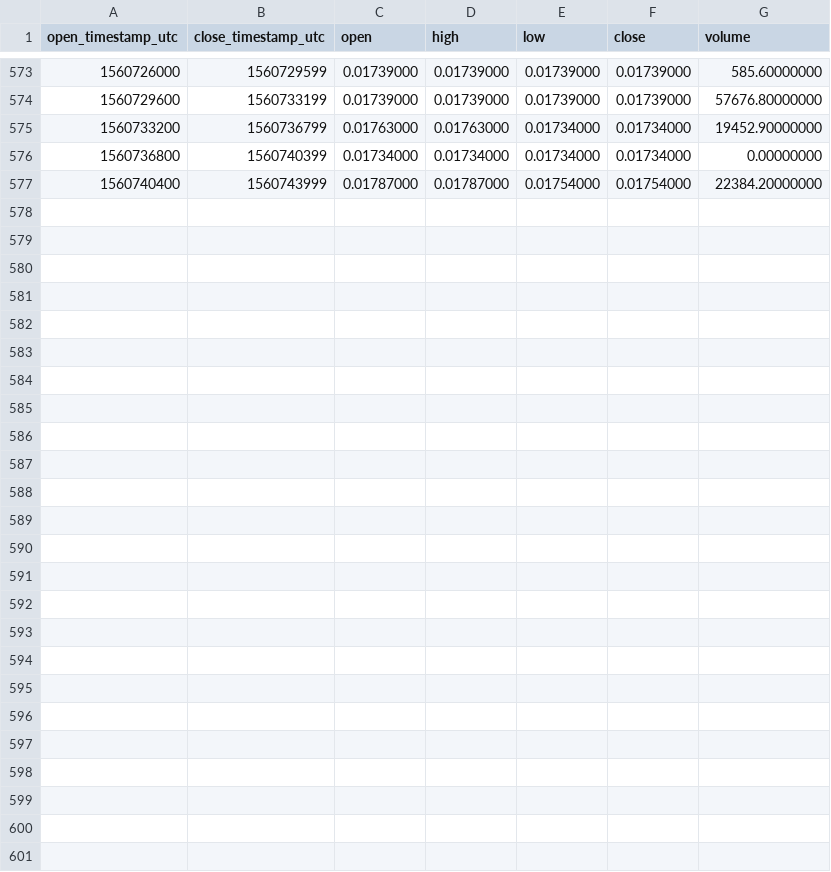
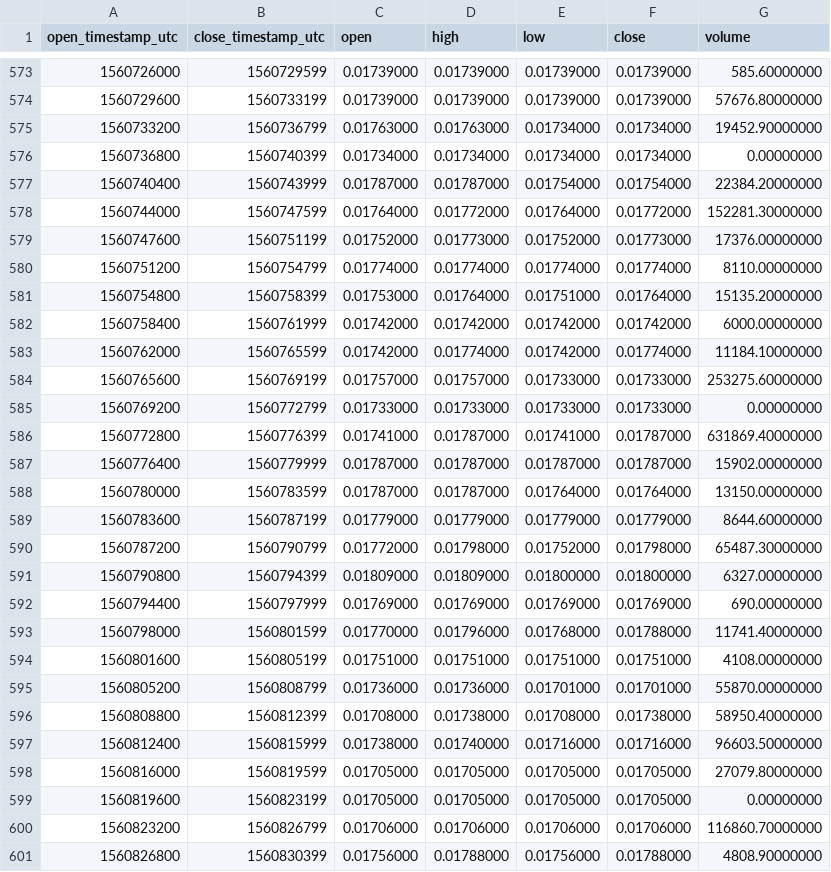
Before and after one commit to cryptobigbro/binance-PHBTUSD, a CSV file: binance-PHBTUSD-1h.csv, drawn as a sheet; only a part is shown, gaps mark what is left out; the diff names each change by its address in the sheet, - before the commit and + after, or states it on an @@ line.

Commit message:
Update OHLCV data.

```diff
--- a/binance-PHBTUSD-1h.csv
+++ b/binance-PHBTUSD-1h.csv
+row 578: 1560744000 | 1560747599 | 0.01764000 | 0.01772000 | 0.01764000 | 0.01772000 | 152281.30000000
+row 579: 1560747600 | 1560751199 | 0.01752000 | 0.01773000 | 0.01752000 | 0.01773000 | 17376.00000000
+row 580: 1560751200 | 1560754799 | 0.01774000 | 0.01774000 | 0.01774000 | 0.01774000 | 8110.00000000
+row 581: 1560754800 | 1560758399 | 0.01753000 | 0.01764000 | 0.01751000 | 0.01764000 | 15135.20000000
+row 582: 1560758400 | 1560761999 | 0.01742000 | 0.01742000 | 0.01742000 | 0.01742000 | 6000.00000000
+row 583: 1560762000 | 1560765599 | 0.01742000 | 0.01774000 | 0.01742000 | 0.01774000 | 11184.10000000
+row 584: 1560765600 | 1560769199 | 0.01757000 | 0.01757000 | 0.01733000 | 0.01733000 | 253275.60000000
+row 585: 1560769200 | 1560772799 | 0.01733000 | 0.01733000 | 0.01733000 | 0.01733000 | 0.00000000
+row 586: 1560772800 | 1560776399 | 0.01741000 | 0.01787000 | 0.01741000 | 0.01787000 | 631869.40000000
+row 587: 1560776400 | 1560779999 | 0.01787000 | 0.01787000 | 0.01787000 | 0.01787000 | 15902.00000000
+row 588: 1560780000 | 1560783599 | 0.01787000 | 0.01787000 | 0.01764000 | 0.01764000 | 13150.00000000
+row 589: 1560783600 | 1560787199 | 0.01779000 | 0.01779000 | 0.01779000 | 0.01779000 | 8644.60000000
+row 590: 1560787200 | 1560790799 | 0.01772000 | 0.01798000 | 0.01752000 | 0.01798000 | 65487.30000000
+row 591: 1560790800 | 1560794399 | 0.01809000 | 0.01809000 | 0.01800000 | 0.01800000 | 6327.00000000
+row 592: 1560794400 | 1560797999 | 0.01769000 | 0.01769000 | 0.01769000 | 0.01769000 | 690.00000000
+row 593: 1560798000 | 1560801599 | 0.01770000 | 0.01796000 | 0.01768000 | 0.01788000 | 11741.40000000
+row 594: 1560801600 | 1560805199 | 0.01751000 | 0.01751000 | 0.01751000 | 0.01751000 | 4108.00000000
+row 595: 1560805200 | 1560808799 | 0.01736000 | 0.01736000 | 0.01701000 | 0.01701000 | 55870.00000000
+row 596: 1560808800 | 1560812399 | 0.01708000 | 0.01738000 | 0.01708000 | 0.01738000 | 58950.40000000
+row 597: 1560812400 | 1560815999 | 0.01738000 | 0.01740000 | 0.01716000 | 0.01716000 | 96603.50000000
+row 598: 1560816000 | 1560819599 | 0.01705000 | 0.01705000 | 0.01705000 | 0.01705000 | 27079.80000000
+row 599: 1560819600 | 1560823199 | 0.01705000 | 0.01705000 | 0.01705000 | 0.01705000 | 0.00000000
+row 600: 1560823200 | 1560826799 | 0.01706000 | 0.01706000 | 0.01706000 | 0.01706000 | 116860.70000000
+row 601: 1560826800 | 1560830399 | 0.01756000 | 0.01788000 | 0.01756000 | 0.01788000 | 4808.90000000
```
Also changed, not shown: binance-PHBTUSD-1d.csv, 1 other file.
